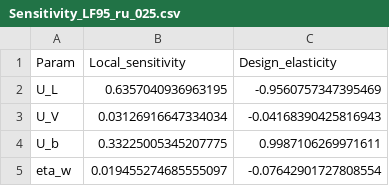
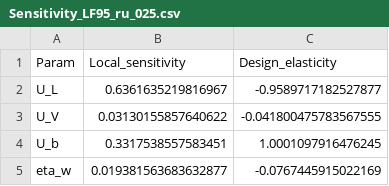
Before and after one commit to felipehuerta17/CryoEvap, a CSV file: Results_new/Data/Sensitivity_LF95_ru_025.csv, drawn as a sheet.

```diff
--- a/Results_new/Data/Sensitivity_LF95_ru_025.csv
+++ b/Results_new/Data/Sensitivity_LF95_ru_025.csv
@@ -1,5 +1,5 @@
 Param,Local_sensitivity,Design_elasticity
-U_L,0.6357040936963195,-0.9560757347395469
-U_V,0.03126916647334034,-0.04168390425816943
-U_b,0.33225005345207775,0.9987106269971611
-eta_w,0.019455274685555097,-0.07642901727808554
+U_L,0.6361635219816967,-0.9589717182527877
+U_V,0.03130155857640622,-0.041800475783567555
+U_b,0.3317538557583451,1.0001097916476245
+eta_w,0.019381563683632877,-0.0767445915022169
```
Also changed, not shown: Results_new/Data/LAES_opti_12h_LFs_ru_025.csv, Results_new/Data/LAES_opti_12h_LFs_ru_4.csv, 39 other files.
